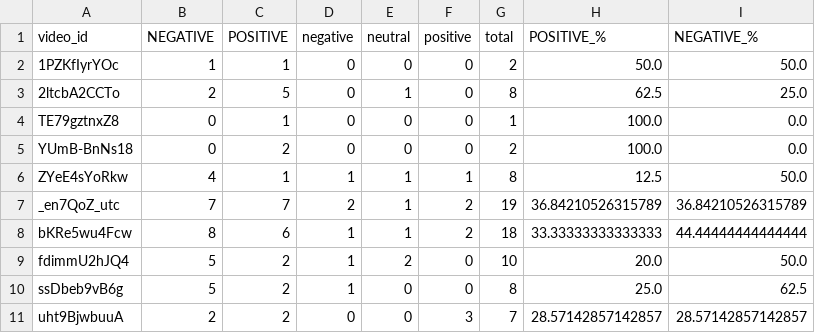
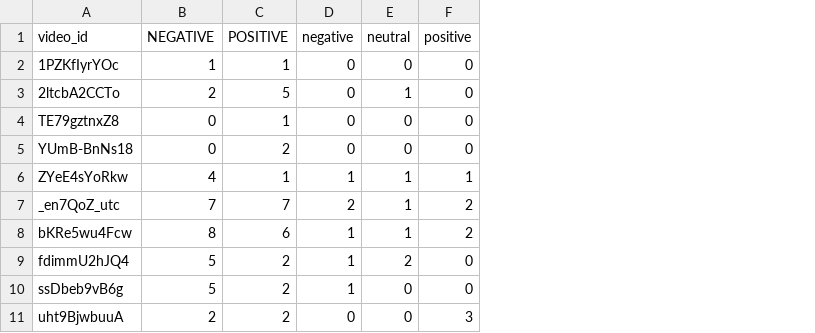
Before and after one commit to shrinisesh-1906/youtube-sentiment-analysis, a CSV file: video_summary.csv, drawn as a sheet; the diff names each change by its address in the sheet, - before the commit and + after, or states it on an @@ line.

```diff
--- a/video_summary.csv
+++ b/video_summary.csv
-column G (total), rows 2-11: 2 | 8 | 1 | 2 | 8 | 19 | 18 | 10 | 8 | 7
-column H (POSITIVE_%), rows 2-11: 50.0 | 62.5 | 100.0 | 100.0 | 12.5 | 36.84210526315789 | 33.33333333333333 | 20.0 | 25.0 | 28.57142857142857
-column I (NEGATIVE_%), rows 2-11: 50.0 | 25.0 | 0.0 | 0.0 | 50.0 | 36.84210526315789 | 44.44444444444444 | 50.0 | 62.5 | 28.57142857142857
```
Also changed, not shown: 3 other files.
